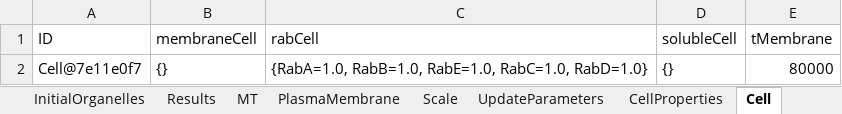
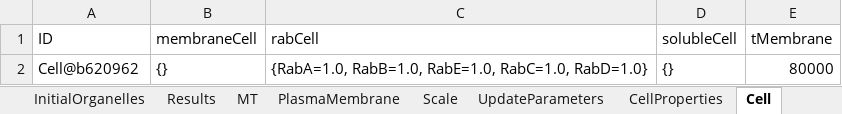
Before and after one commit to franconieto/endomembraneSystem, an Excel workbook: out-1.0.xlsx, sheet Cell, drawn as a sheet; values as stored, in another font and other column widths than the file's, no borders; the diff names each change by its address in the sheet, - before the commit and + after, or states it on an @@ line.

```diff
--- a/out-1.0.xlsx (sheet Cell)
+++ b/out-1.0.xlsx (sheet Cell)
-A2 (ID): Cell@7e11e0f7
+A2 (ID): Cell@b620962
```
Also changed, not shown: sheet Endosome, sheet MT, sheet Results, sheet CellProperties, sheet Scale, sheet UpdateParameters, 2 more sheets, 3 other files.
